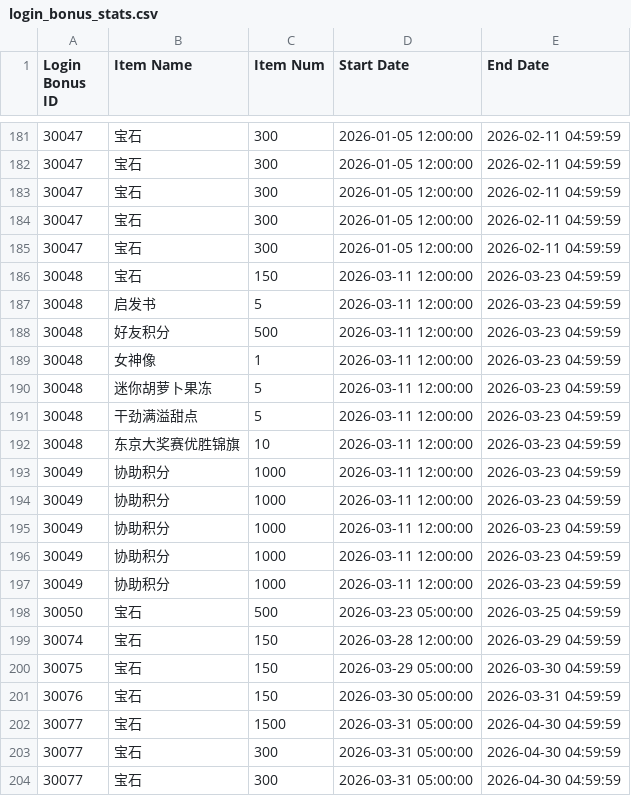
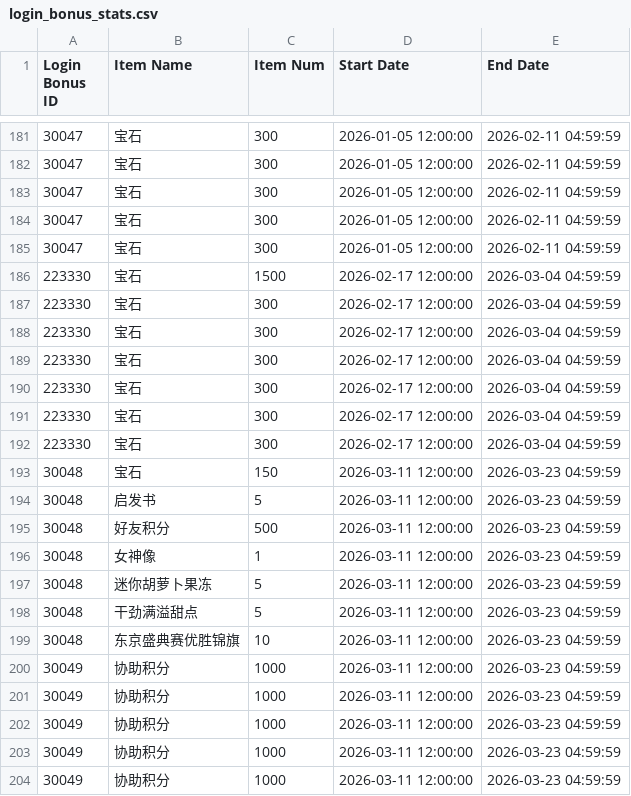
Before and after one commit to mikumifa/uma-tools, a CSV file: results/login_bonus_stats.csv, drawn as a sheet; only a part is shown, gaps mark what is left out; the shorter side is filled out with more unchanged rows.

```diff
--- a/results/login_bonus_stats.csv
+++ b/results/login_bonus_stats.csv
@@ -185,2 +185,9 @@ Login Bonus ID,Item Name,Item Num,Start Date,End Date
 30047,宝石,300,2026-01-05 12:00:00,2026-02-11 04:59:59
+223330,宝石,1500,2026-02-17 12:00:00,2026-03-04 04:59:59
+223330,宝石,300,2026-02-17 12:00:00,2026-03-04 04:59:59
+223330,宝石,300,2026-02-17 12:00:00,2026-03-04 04:59:59
+223330,宝石,300,2026-02-17 12:00:00,2026-03-04 04:59:59
+223330,宝石,300,2026-02-17 12:00:00,2026-03-04 04:59:59
+223330,宝石,300,2026-02-17 12:00:00,2026-03-04 04:59:59
+223330,宝石,300,2026-02-17 12:00:00,2026-03-04 04:59:59
 30048,宝石,150,2026-03-11 12:00:00,2026-03-23 04:59:59
@@ -191,3 +198,3 @@ Login Bonus ID,Item Name,Item Num,Start Date,End Date
 30048,干劲满溢甜点,5,2026-03-11 12:00:00,2026-03-23 04:59:59
-30048,东京大奖赛优胜锦旗,10,2026-03-11 12:00:00,2026-03-23 04:59:59
+30048,东京盛典赛优胜锦旗,10,2026-03-11 12:00:00,2026-03-23 04:59:59
 30049,协助积分,1000,2026-03-11 12:00:00,2026-03-23 04:59:59
```
Also changed, not shown: results/campaign_data.csv, results/item_exchange.csv, 6 other files.
